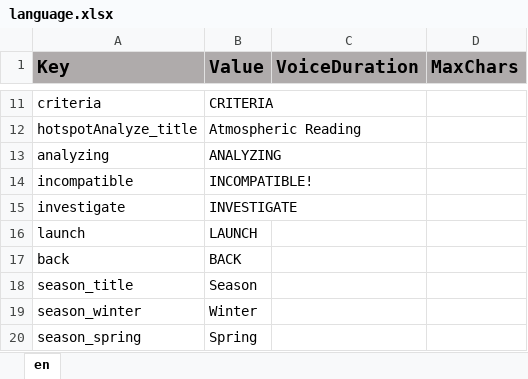
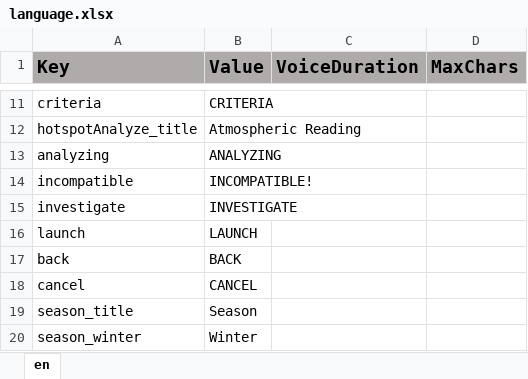
Before and after one commit to ddionisio/LL_ESS2D1, an Excel workbook: Language/language.xlsx, sheet en, drawn as a sheet; only a part is shown, gaps mark what is left out; the shorter side is filled out with more unchanged rows; values as stored, in another font and other column widths than the file's, no borders; the diff names each change by its address in the sheet, - before the commit and + after, or states it on an @@ line.

```diff
--- a/Language/language.xlsx (sheet en)
+++ b/Language/language.xlsx (sheet en)
+row 18: cancel | CANCEL
```
Also changed, not shown: 38 other files.
